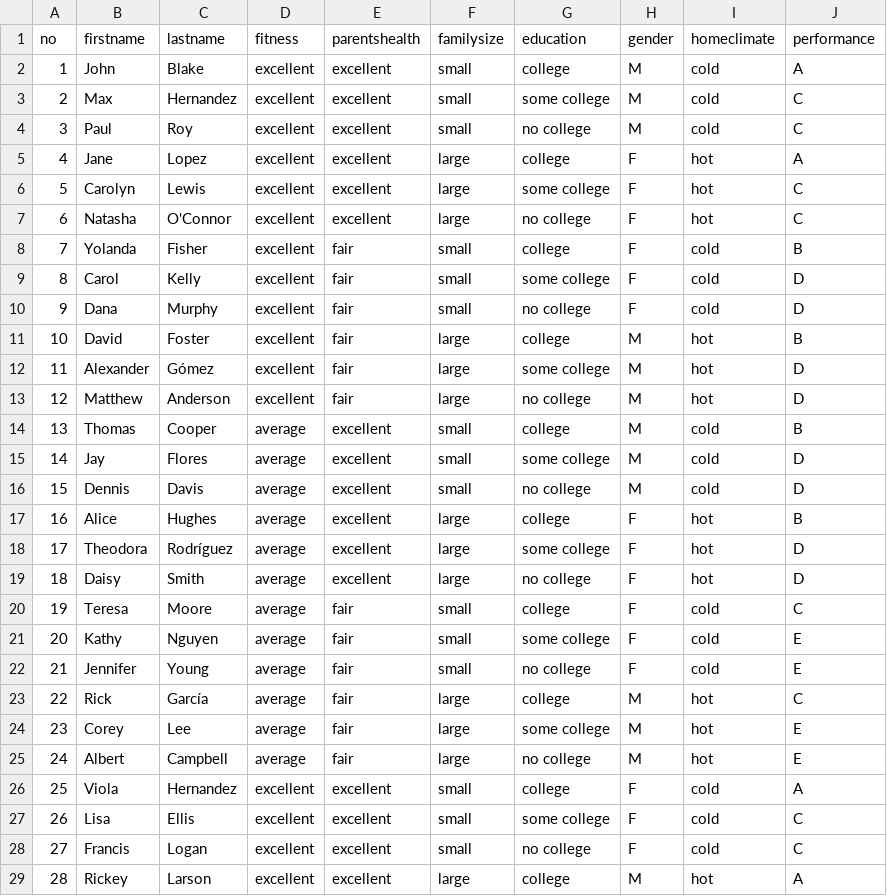
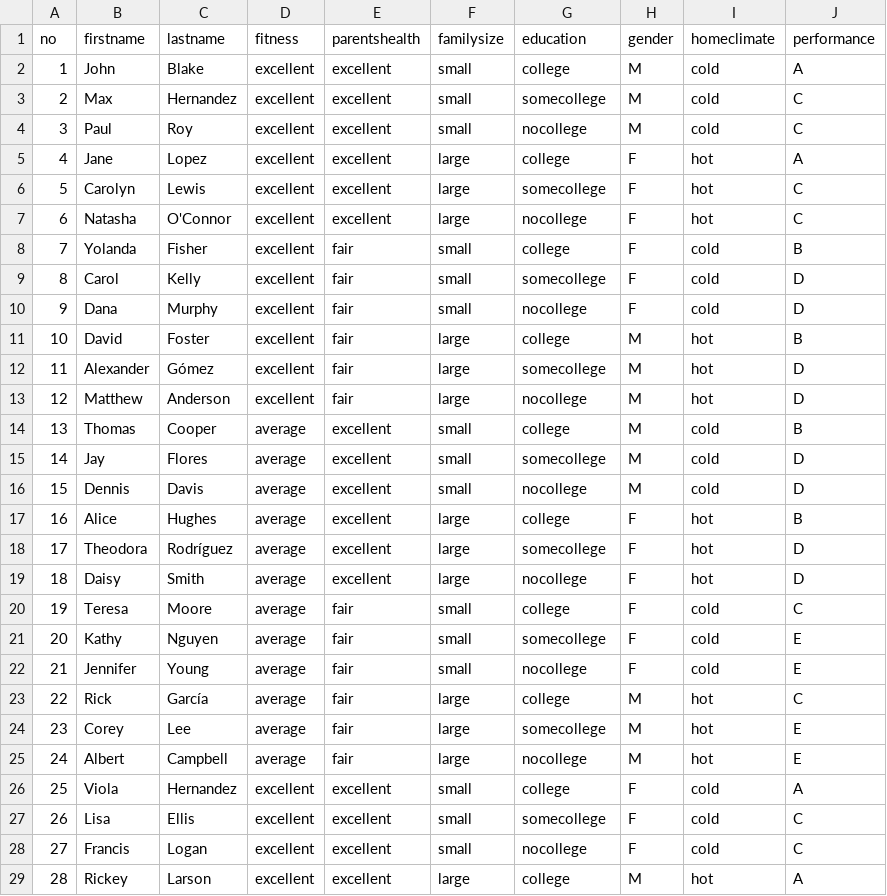
Before and after one commit to toisin/astro-world, a CSV file: auto-agent/cases.csv, drawn as a sheet; only a part is shown; the diff covers the shown part only.

Commit message:
Added "not value" when matching responses to expected values
- Change Factor level id to have no space
- Change Chart toolbox toggling to be controlled by the chart action so
that there will be no double submit from the Action UI while Dialog is
expecting input
- Added IdNotValueTemplateRef for specifying text that should not be
present in a response. If both expected value and expected not values
are present, go to EXPECTED_UNCLEAR_RESPONSE response if exists

```diff
--- a/auto-agent/cases.csv
+++ b/auto-agent/cases.csv
@@ -2,28 +2,28 @@ no,firstname,lastname,fitness,parentshealth,familysize,education,gender,homeclim
 1,John,Blake,excellent,excellent,small,college,M,cold,A
-2,Max,Hernandez,excellent,excellent,small,some college,M,cold,C
-3,Paul,Roy,excellent,excellent,small,no college,M,cold,C
+2,Max,Hernandez,excellent,excellent,small,somecollege,M,cold,C
+3,Paul,Roy,excellent,excellent,small,nocollege,M,cold,C
 4,Jane,Lopez,excellent,excellent,large,college,F,hot,A
-5,Carolyn,Lewis,excellent,excellent,large,some college,F,hot,C
-6,Natasha,O'Connor,excellent,excellent,large,no college,F,hot,C
+5,Carolyn,Lewis,excellent,excellent,large,somecollege,F,hot,C
+6,Natasha,O'Connor,excellent,excellent,large,nocollege,F,hot,C
 7,Yolanda,Fisher,excellent,fair,small,college,F,cold,B
-8,Carol,Kelly,excellent,fair,small,some college,F,cold,D
-9,Dana,Murphy,excellent,fair,small,no college,F,cold,D
+8,Carol,Kelly,excellent,fair,small,somecollege,F,cold,D
+9,Dana,Murphy,excellent,fair,small,nocollege,F,cold,D
 10,David,Foster,excellent,fair,large,college,M,hot,B
-11,Alexander,Gómez,excellent,fair,large,some college,M,hot,D
-12,Matthew,Anderson,excellent,fair,large,no college,M,hot,D
+11,Alexander,Gómez,excellent,fair,large,somecollege,M,hot,D
+12,Matthew,Anderson,excellent,fair,large,nocollege,M,hot,D
 13,Thomas,Cooper,average,excellent,small,college,M,cold,B
-14,Jay,Flores,average,excellent,small,some college,M,cold,D
-15,Dennis,Davis,average,excellent,small,no college,M,cold,D
+14,Jay,Flores,average,excellent,small,somecollege,M,cold,D
+15,Dennis,Davis,average,excellent,small,nocollege,M,cold,D
 16,Alice,Hughes,average,excellent,large,college,F,hot,B
-17,Theodora,Rodríguez,average,excellent,large,some college,F,hot,D
-18,Daisy,Smith,average,excellent,large,no college,F,hot,D
+17,Theodora,Rodríguez,average,excellent,large,somecollege,F,hot,D
+18,Daisy,Smith,average,excellent,large,nocollege,F,hot,D
 19,Teresa,Moore,average,fair,small,college,F,cold,C
-20,Kathy,Nguyen,average,fair,small,some college,F,cold,E
-21,Jennifer,Young,average,fair,small,no college,F,cold,E
+20,Kathy,Nguyen,average,fair,small,somecollege,F,cold,E
+21,Jennifer,Young,average,fair,small,nocollege,F,cold,E
 22,Rick,García,average,fair,large,college,M,hot,C
-23,Corey,Lee,average,fair,large,some college,M,hot,E
-24,Albert,Campbell,average,fair,large,no college,M,hot,E
+23,Corey,Lee,average,fair,large,somecollege,M,hot,E
+24,Albert,Campbell,average,fair,large,nocollege,M,hot,E
 25,Viola,Hernandez,excellent,excellent,small,college,F,cold,A
-26,Lisa,Ellis,excellent,excellent,small,some college,F,cold,C
-27,Francis,Logan,excellent,excellent,small,no college,F,cold,C
+26,Lisa,Ellis,excellent,excellent,small,somecollege,F,cold,C
+27,Francis,Logan,excellent,excellent,small,nocollege,F,cold,C
 28,Rickey,Larson,excellent,excellent,large,college,M,hot,A
```
Also changed, not shown: 62 edited cells elsewhere in this file, 5 other files.
